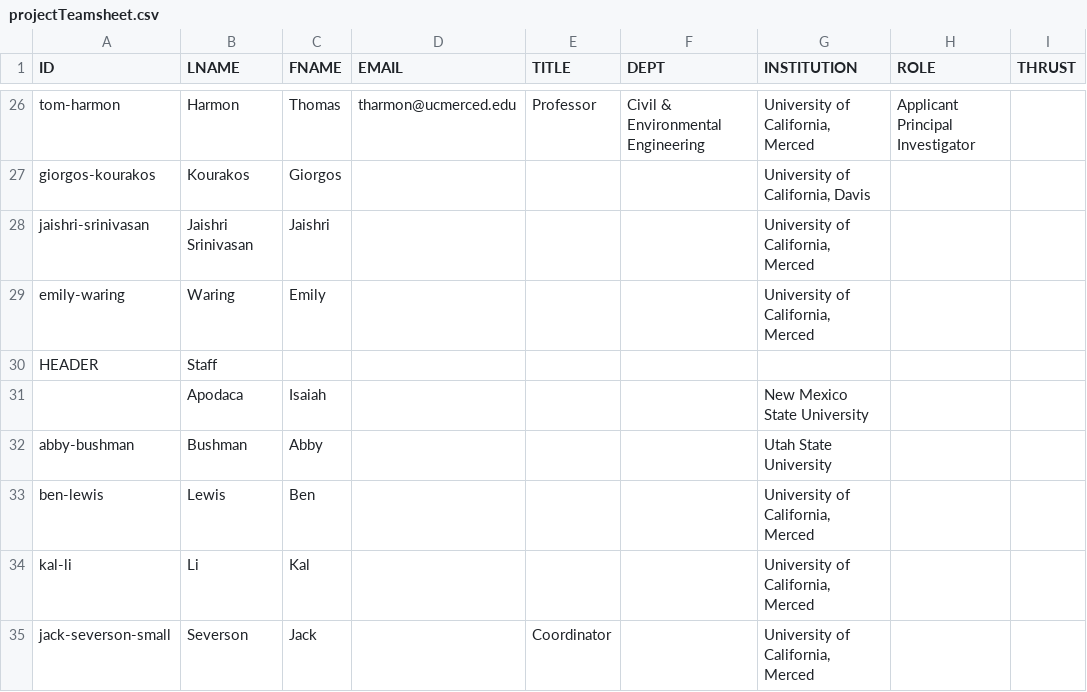
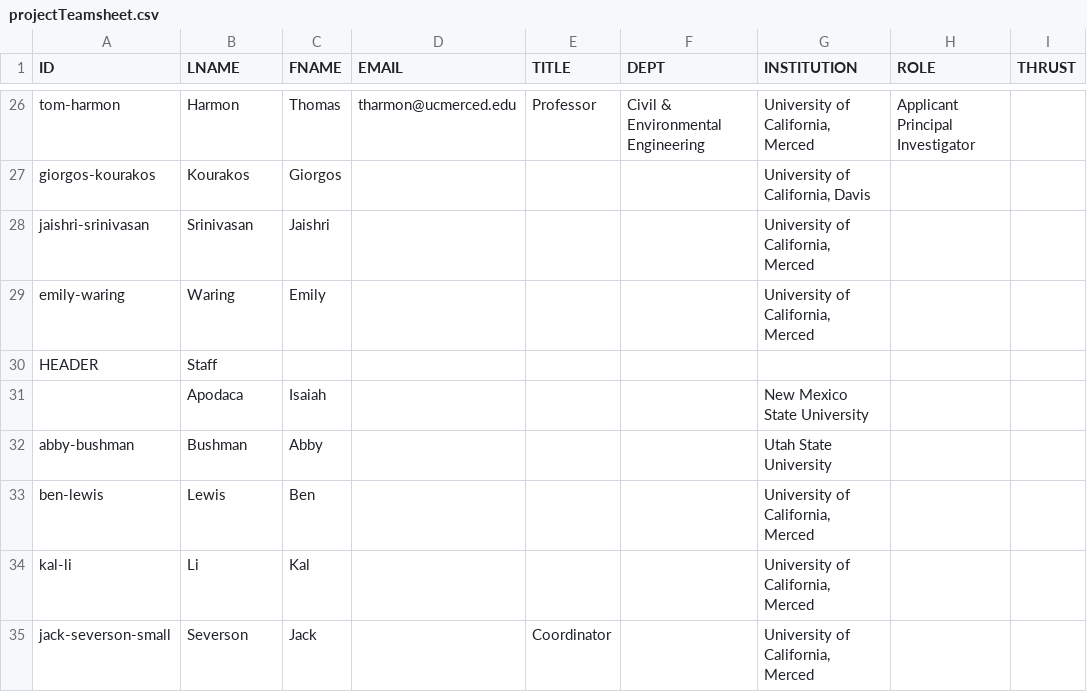
Before and after one commit to citris-ucmerced/SecureWaterFuture, a CSV file: about/projectTeamsheet.csv, drawn as a sheet; only a part is shown, gaps mark what is left out; the diff names each change by its address in the sheet, - before the commit and + after, or states it on an @@ line.

Commit message:
Removed typo

```diff
--- a/about/projectTeamsheet.csv
+++ b/about/projectTeamsheet.csv
-B28 (LNAME): Jaishri Srinivasan
+B28 (LNAME): Srinivasan
```
